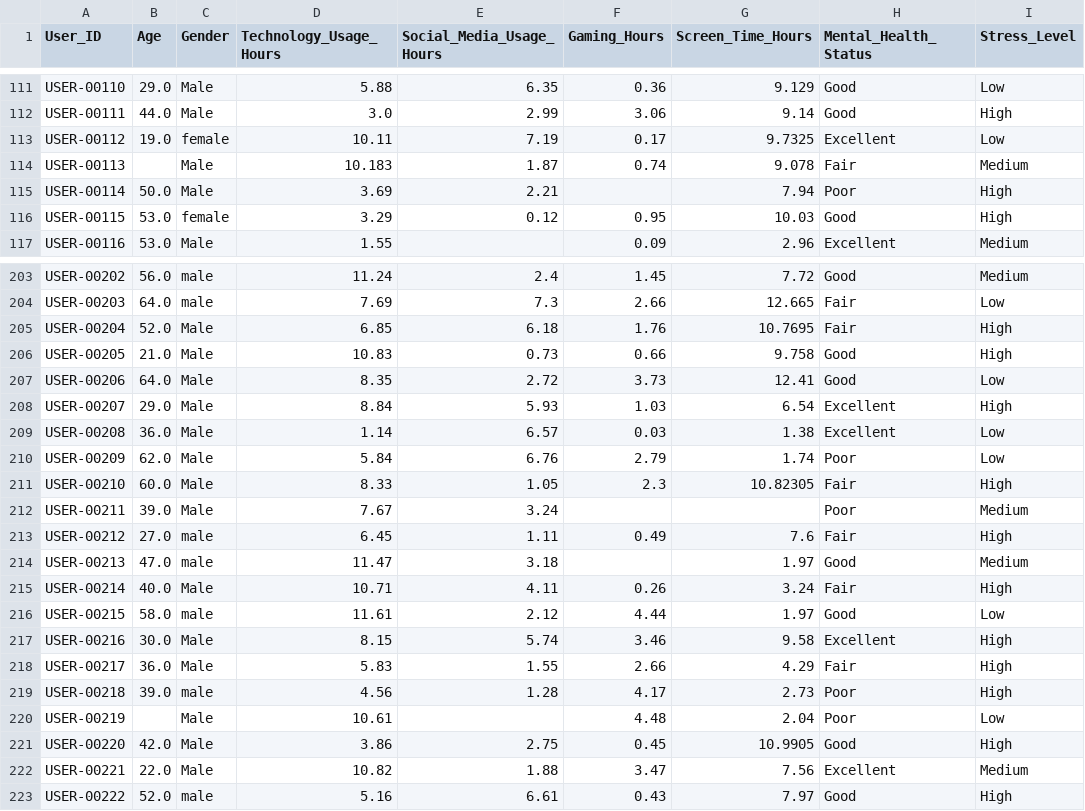
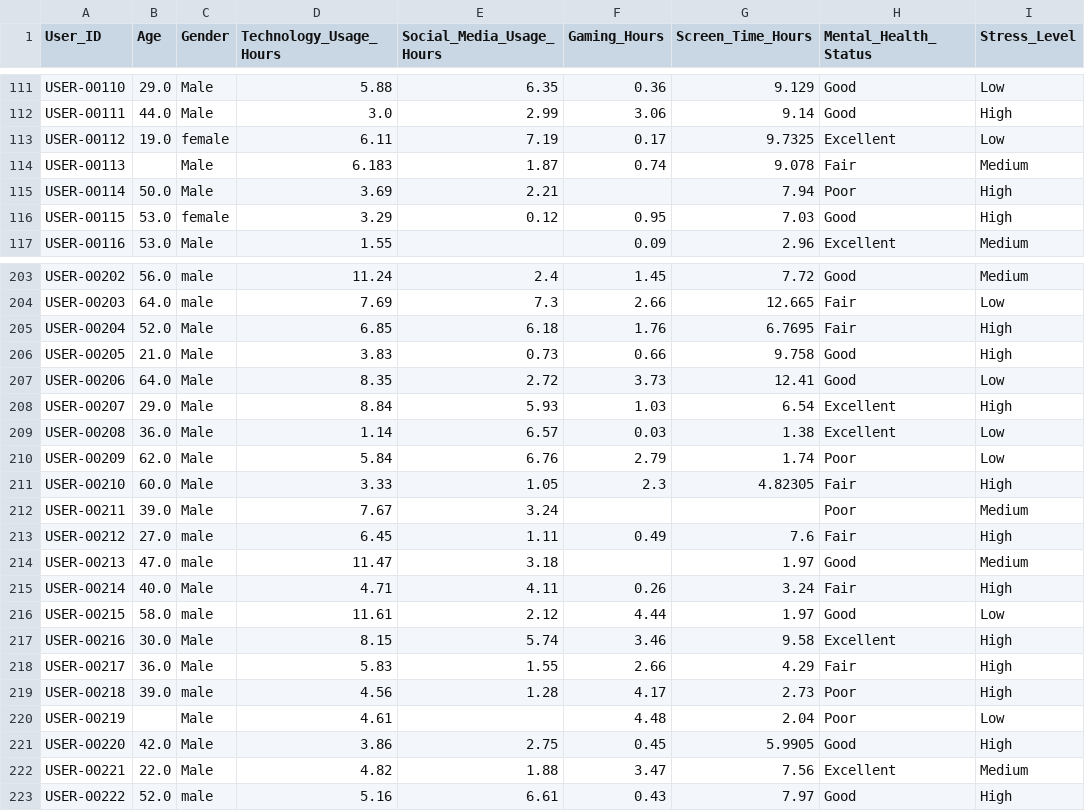
Before and after one commit to DanielTusarma/dataset_dt, a CSV file: mental_health_2024_mod.csv, drawn as a sheet; only a part is shown, gaps mark what is left out; the diff covers the shown part only; the diff names each change by its address in the sheet, - before the commit and + after, or states it on an @@ line.

```diff
--- a/mental_health_2024_mod.csv
+++ b/mental_health_2024_mod.csv
-D113 (Technology_Usage_Hours): 10.11
+D113 (Technology_Usage_Hours): 6.11
-D114 (Technology_Usage_Hours): 10.183
+D114 (Technology_Usage_Hours): 6.183
-G116 (Screen_Time_Hours): 10.03
+G116 (Screen_Time_Hours): 7.03
-G205 (Screen_Time_Hours): 10.7695
+G205 (Screen_Time_Hours): 6.7695
-D206 (Technology_Usage_Hours): 10.83
+D206 (Technology_Usage_Hours): 3.83
-D211 (Technology_Usage_Hours): 8.33
+D211 (Technology_Usage_Hours): 3.33
-G211 (Screen_Time_Hours): 10.82305
+G211 (Screen_Time_Hours): 4.82305
-D215 (Technology_Usage_Hours): 10.71
+D215 (Technology_Usage_Hours): 4.71
-D220 (Technology_Usage_Hours): 10.61
+D220 (Technology_Usage_Hours): 4.61
-G221 (Screen_Time_Hours): 10.9905
+G221 (Screen_Time_Hours): 5.9905
-D222 (Technology_Usage_Hours): 10.82
+D222 (Technology_Usage_Hours): 4.82
```
Also changed, not shown: 113 edited cells elsewhere in this file.
